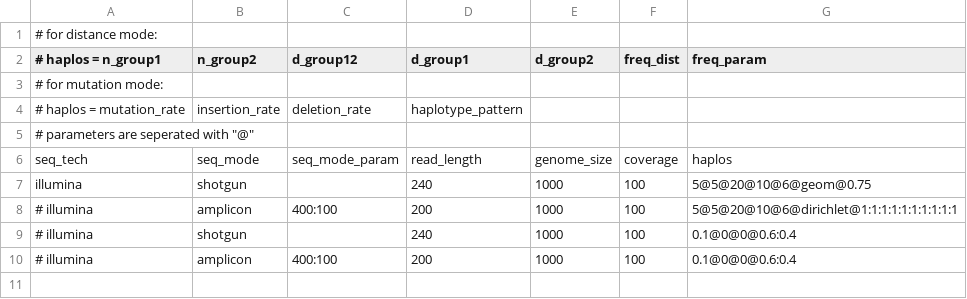
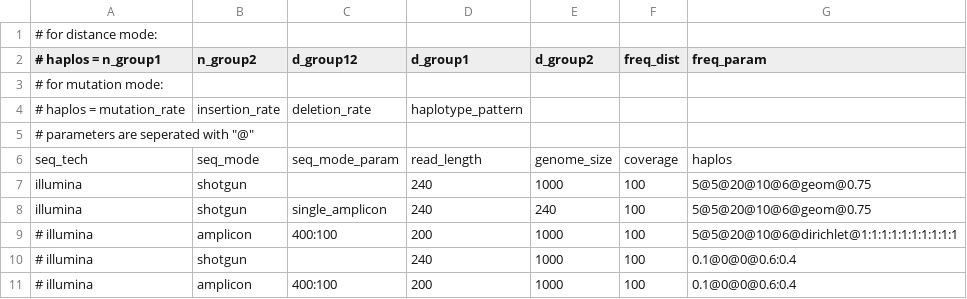
Before and after one commit to cbg-ethz/V-pipe, a CSV file: resources/auxiliary_workflows/benchmark/config/params.csv, drawn as a sheet.

Commit message:
include single_amplicon mode

```diff
--- a/resources/auxiliary_workflows/benchmark/config/params.csv
+++ b/resources/auxiliary_workflows/benchmark/config/params.csv
@@ -7,2 +7,3 @@ seq_tech,seq_mode,seq_mode_param,read_length,genome_size,coverage,haplos
 illumina,shotgun,,240,1000,100,5@5@20@10@6@geom@0.75
+illumina,shotgun,single_amplicon,240,240,100,5@5@20@10@6@geom@0.75
 # illumina,amplicon,400:100,200,1000,100,5@5@20@10@6@dirichlet@1:1:1:1:1:1:1:1:1:1
```
